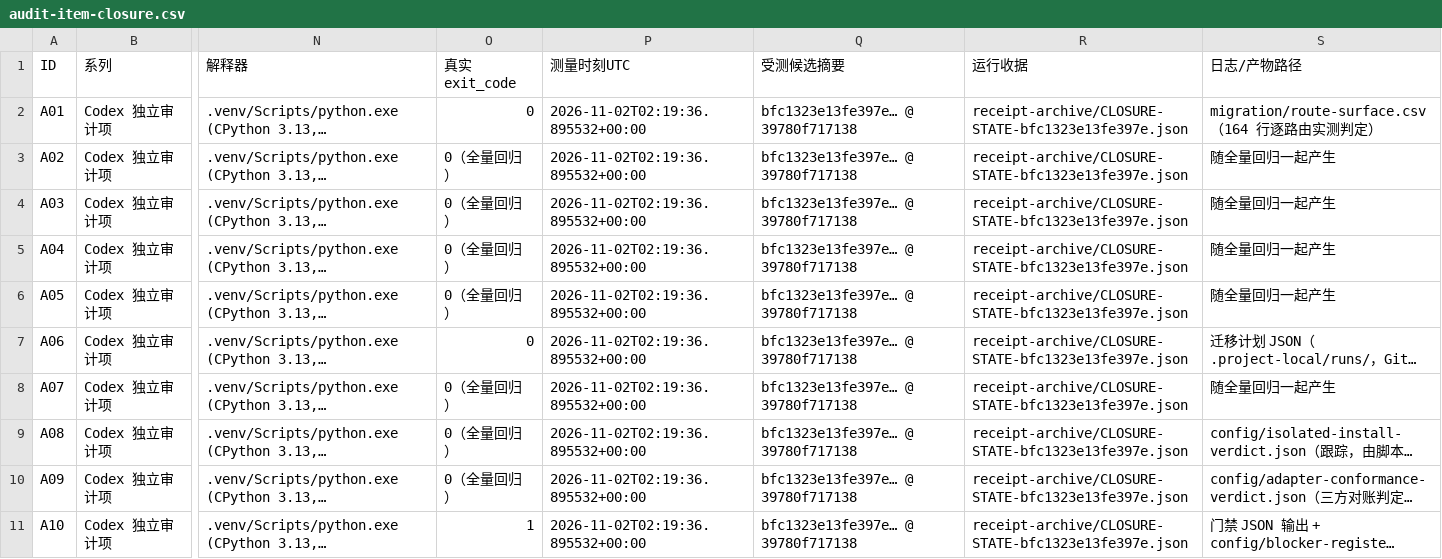
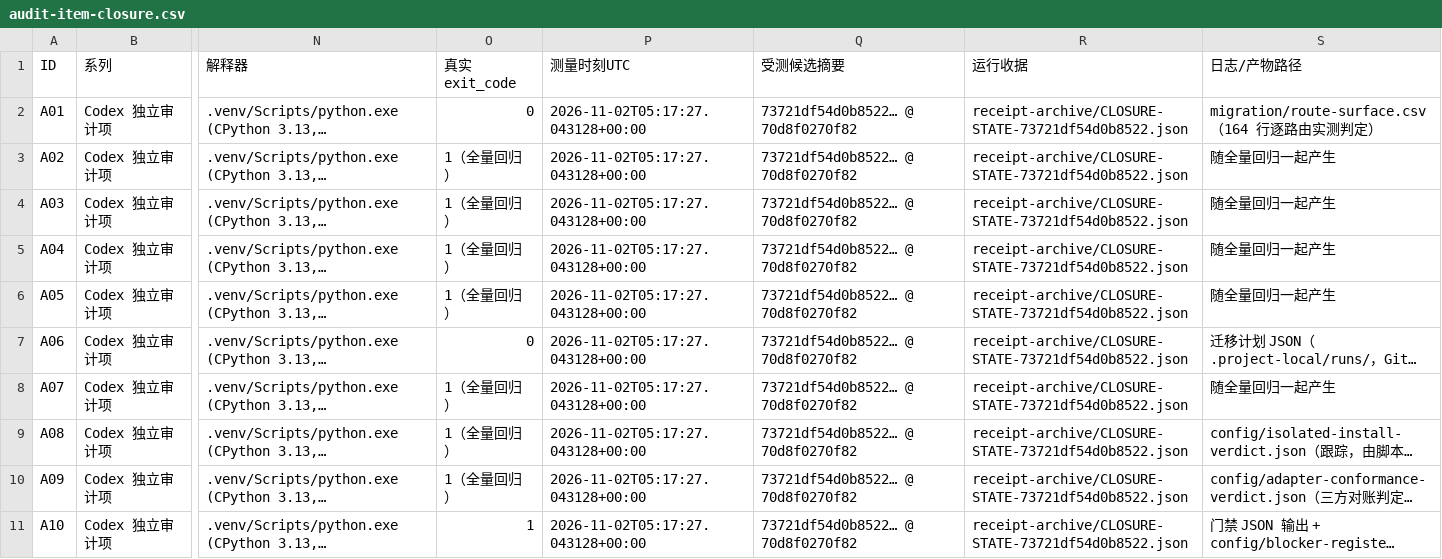
Before and after one commit to DTALEX66/AI-WORK-LAB, a CSV file: migration/audit-item-closure.csv, drawn as a sheet; only a part is shown, gaps mark what is left out; long unchanged cells end in …; the diff covers the shown part only; the diff names each change by its address in the sheet, - before the commit and + after, or states it on an @@ line.

Commit message:
改绑到新收据：AUDIT-STATE、审计项闭环、验收表与阻断登记随 70d8f02 重发布
收据 3 个失败正是"重新生成后没提交"这一状态本身：AUDIT-STATE 还记着 39780f7 时代的寄存器指纹，
而覆盖登记在切割与两轮补采后已经换了字节；验收表的证据摘要又由 AUDIT-STATE 推导，于是 v21 的
--check 报 register_drift，v23 在克隆里复现同一个红。修法是按依赖次序重发布
（audit-item-closure → AUDIT-STATE → task-acceptance → blocker-register → 入口数字），
八台生成器 --check 全为 0；不放松任何判据，也不把失败从收据里抹掉。

```diff
--- a/migration/audit-item-closure.csv
+++ b/migration/audit-item-closure.csv
-P2:P11 (测量时刻UTC): 2026-11-02T02:19:36.895532+00:00
+P2:P11 (测量时刻UTC): 2026-11-02T05:17:27.043128+00:00
-Q2:Q11 (受测候选摘要): bfc1323e13fe397e… @ 39780f717138
+Q2:Q11 (受测候选摘要): 73721df54d0b8522… @ 70d8f0270f82
-R2:R11 (运行收据): receipt-archive/CLOSURE-STATE-bfc1323e13fe397e.json
+R2:R11 (运行收据): receipt-archive/CLOSURE-STATE-73721df54d0b8522.json
-O3:O6 (真实exit_code): 0（全量回归）
+O3:O6 (真实exit_code): 1（全量回归）
-O8:O10 (真实exit_code): 0（全量回归）
+O8:O10 (真实exit_code): 1（全量回归）
```
Also changed, not shown: 39 edited cells elsewhere in this file, migration/task-acceptance.csv, 2 other files.
